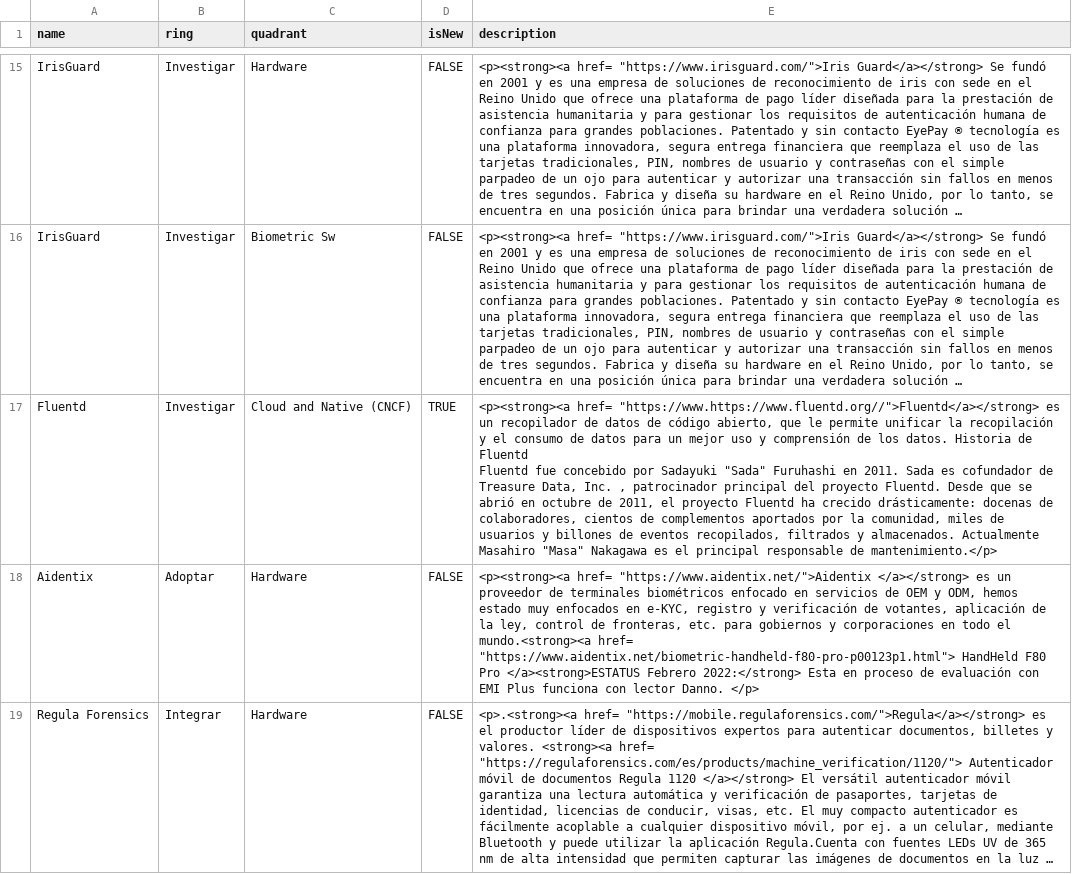
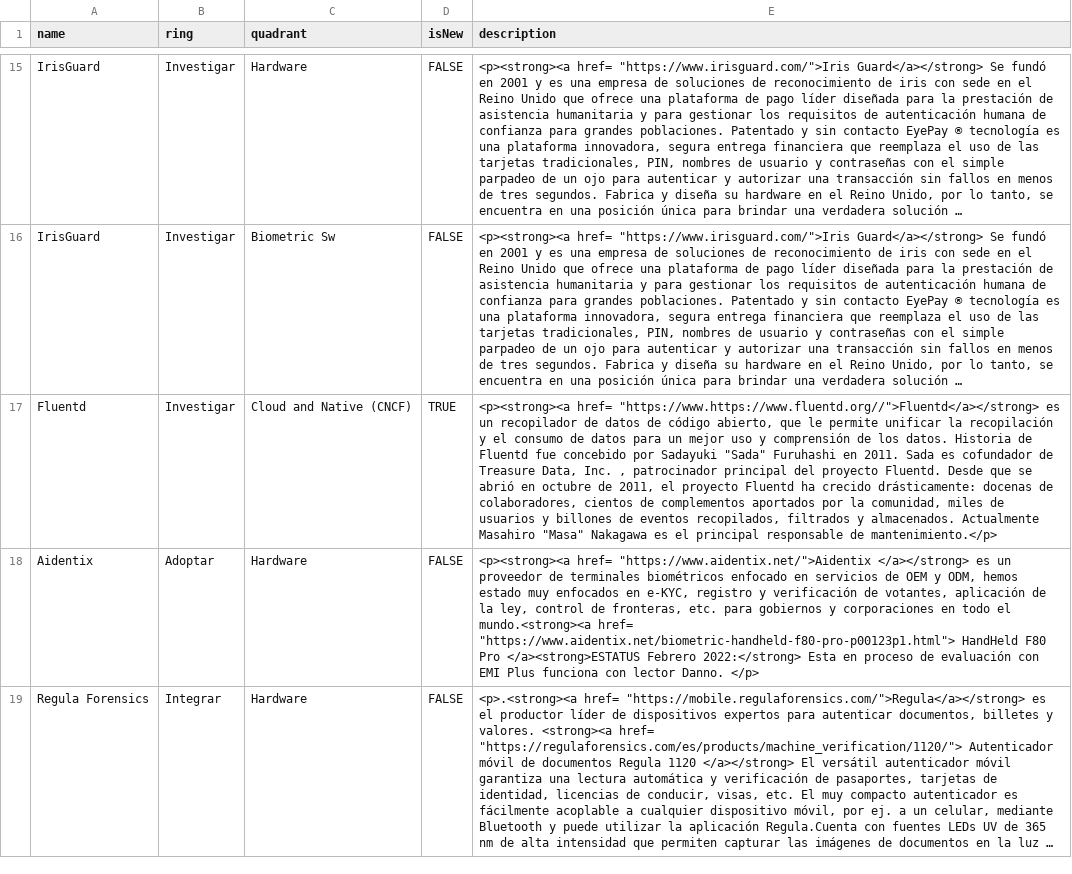
Before and after one commit to jpmejiag/radar_ba, a CSV file: BA_Technology Radar.csv, drawn as a sheet; only a part is shown, gaps mark what is left out; long unchanged cells end in …; ↵ is a line break in a cell; the diff covers the shown part only; the diff names each change by its address in the sheet, - before the commit and + after, or states it on an @@ line.

Commit message:
Update BA_Technology Radar.csv

```diff
--- a/BA_Technology Radar.csv
+++ b/BA_Technology Radar.csv
-E17 (description): …de Fluentd ↵ Fluentd fue concebido…
+E17 (description): …de Fluentd fue concebido…
```
Also changed, not shown: 1 edited cell elsewhere in this file.
